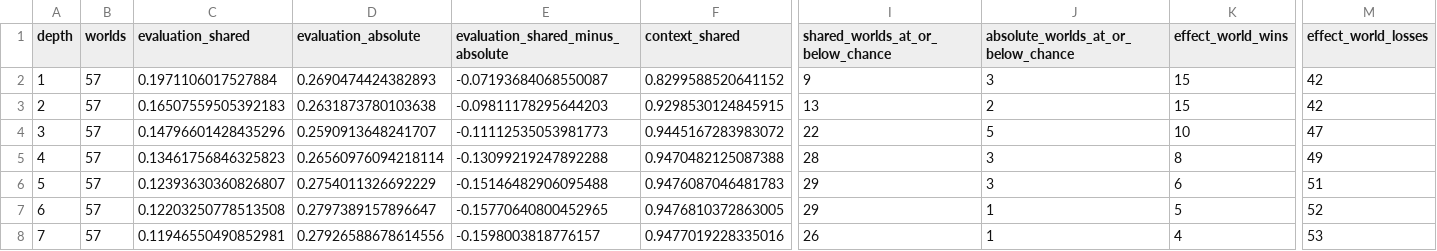
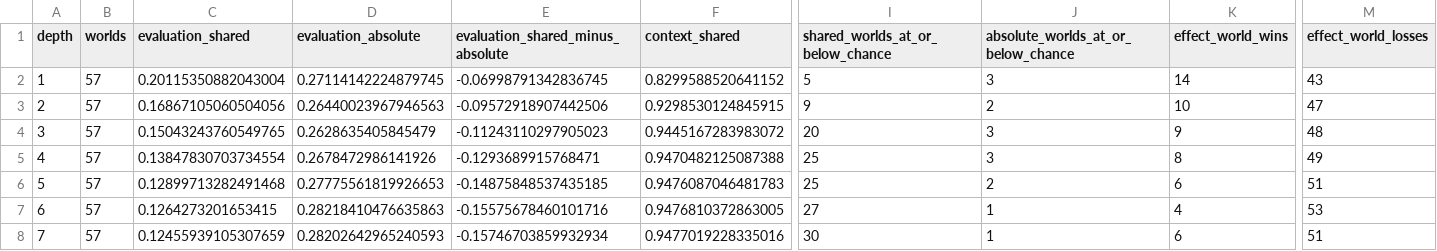
Before and after one commit to cagianoaless/tab_repres_gen, a CSV file: experiments/graphlog/results/capacity-sweep/capacity_curve.csv, drawn as a sheet; only a part is shown, gaps mark what is left out; the diff names each change by its address in the sheet, - before the commit and + after, or states it on an @@ line.

```diff
--- a/experiments/graphlog/results/capacity-sweep/capacity_curve.csv
+++ b/experiments/graphlog/results/capacity-sweep/capacity_curve.csv
-C2 (evaluation_shared): 0.1971106017527884
+C2 (evaluation_shared): 0.20115350882043004
-D2 (evaluation_absolute): 0.2690474424382893
+D2 (evaluation_absolute): 0.27114142224879745
-E2 (evaluation_shared_minus_absolute): -0.07193684068550087
+E2 (evaluation_shared_minus_absolute): -0.06998791342836745
-I2 (shared_worlds_at_or_below_chance): 9
+I2 (shared_worlds_at_or_below_chance): 5
-K2 (effect_world_wins): 15
+K2 (effect_world_wins): 14
-M2 (effect_world_losses): 42
+M2 (effect_world_losses): 43
-C3 (evaluation_shared): 0.16507559505392183
+C3 (evaluation_shared): 0.16867105060504056
-D3 (evaluation_absolute): 0.2631873780103638
+D3 (evaluation_absolute): 0.26440023967946563
-E3 (evaluation_shared_minus_absolute): -0.09811178295644203
+E3 (evaluation_shared_minus_absolute): -0.09572918907442506
-I3 (shared_worlds_at_or_below_chance): 13
+I3 (shared_worlds_at_or_below_chance): 9
-K3 (effect_world_wins): 15
+K3 (effect_world_wins): 10
-M3 (effect_world_losses): 42
+M3 (effect_world_losses): 47
-C4 (evaluation_shared): 0.14796601428435296
+C4 (evaluation_shared): 0.15043243760549765
-D4 (evaluation_absolute): 0.2590913648241707
+D4 (evaluation_absolute): 0.2628635405845479
-E4 (evaluation_shared_minus_absolute): -0.11112535053981773
+E4 (evaluation_shared_minus_absolute): -0.11243110297905023
-I4 (shared_worlds_at_or_below_chance): 22
+I4 (shared_worlds_at_or_below_chance): 20
-J4: 5
+J4: 3
-K4 (effect_world_wins): 10
+K4 (effect_world_wins): 9
-M4 (effect_world_losses): 47
+M4 (effect_world_losses): 48
-C5 (evaluation_shared): 0.13461756846325823
+C5 (evaluation_shared): 0.13847830703734554
-D5 (evaluation_absolute): 0.26560976094218114
+D5 (evaluation_absolute): 0.2678472986141926
-E5 (evaluation_shared_minus_absolute): -0.13099219247892288
+E5 (evaluation_shared_minus_absolute): -0.1293689915768471
-I5 (shared_worlds_at_or_below_chance): 28
+I5 (shared_worlds_at_or_below_chance): 25
-C6 (evaluation_shared): 0.12393630360826807
+C6 (evaluation_shared): 0.12899713282491468
-D6 (evaluation_absolute): 0.2754011326692229
+D6 (evaluation_absolute): 0.27775561819926653
-E6 (evaluation_shared_minus_absolute): -0.15146482906095488
+E6 (evaluation_shared_minus_absolute): -0.14875848537435185
-I6 (shared_worlds_at_or_below_chance): 29
+I6 (shared_worlds_at_or_below_chance): 25
-J6: 3
+J6: 2
-C7 (evaluation_shared): 0.12203250778513508
+C7 (evaluation_shared): 0.1264273201653415
-D7 (evaluation_absolute): 0.2797389157896647
+D7 (evaluation_absolute): 0.28218410476635863
-E7 (evaluation_shared_minus_absolute): -0.15770640800452965
+E7 (evaluation_shared_minus_absolute): -0.15575678460101716
-I7 (shared_worlds_at_or_below_chance): 29
+I7 (shared_worlds_at_or_below_chance): 27
-K7 (effect_world_wins): 5
+K7 (effect_world_wins): 4
-M7 (effect_world_losses): 52
+M7 (effect_world_losses): 53
-C8 (evaluation_shared): 0.11946550490852981
+C8 (evaluation_shared): 0.12455939105307659
-D8 (evaluation_absolute): 0.27926588678614556
+D8 (evaluation_absolute): 0.28202642965240593
-E8 (evaluation_shared_minus_absolute): -0.1598003818776157
+E8 (evaluation_shared_minus_absolute): -0.15746703859932934
-I8 (shared_worlds_at_or_below_chance): 26
+I8 (shared_worlds_at_or_below_chance): 30
-K8 (effect_world_wins): 4
+K8 (effect_world_wins): 6
-M8 (effect_world_losses): 53
+M8 (effect_world_losses): 51
```
Also changed, not shown: experiments/graphlog/results/capacity-sweep/cells.csv, experiments/graphlog/results/capacity-sweep/paired_by_seed.csv, 6 other files.
